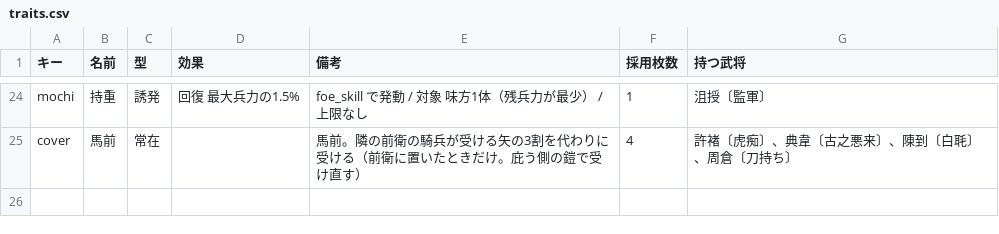
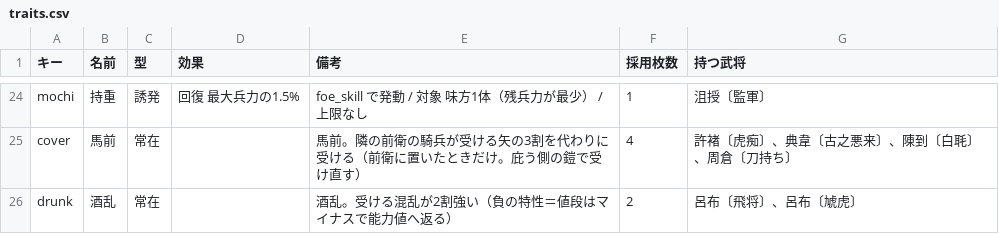
Before and after one commit to shigetane2011-cell/sangoku, a CSV file: sim/data/traits.csv, drawn as a sheet; only a part is shown, gaps mark what is left out; the diff names each change by its address in the sheet, - before the commit and + after, or states it on an @@ line.

```diff
--- a/sim/data/traits.csv
+++ b/sim/data/traits.csv
+row 26: drunk | 酒乱 | 常在 |  | 酒乱。受ける混乱が2割強い（負の特性＝値段はマイナスで能力値へ返る） | 2 | 呂布〔飛将〕、呂布〔虓虎〕
```
Also changed, not shown: sim/data/generals.csv, 4 other files.
